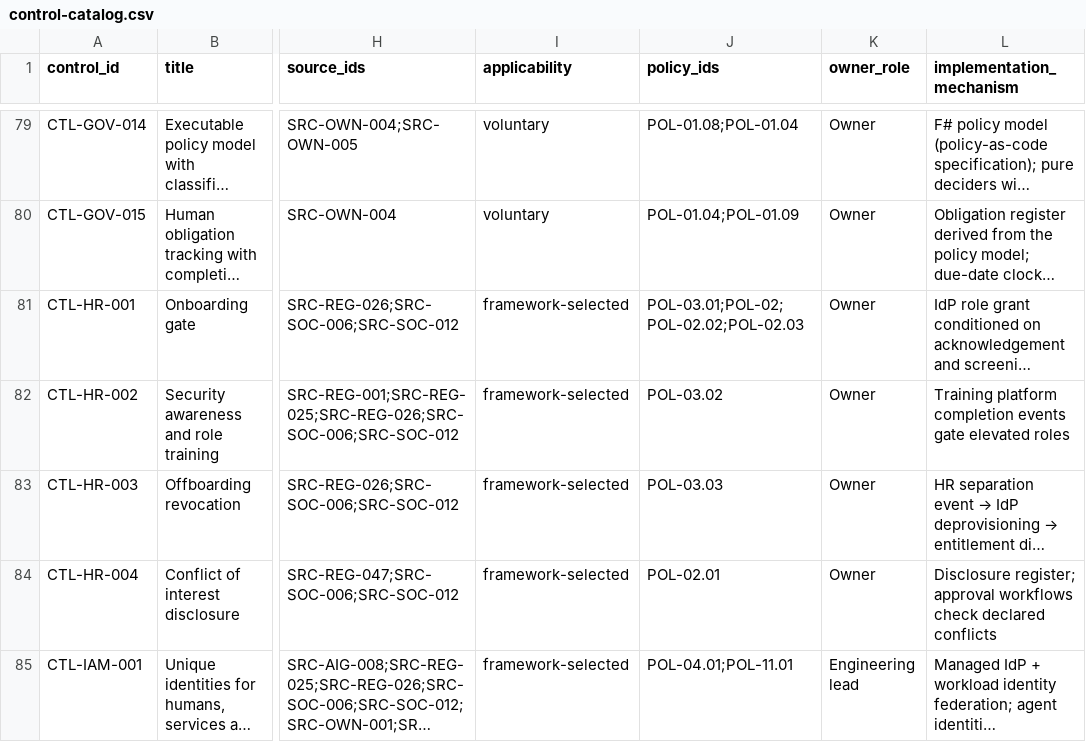
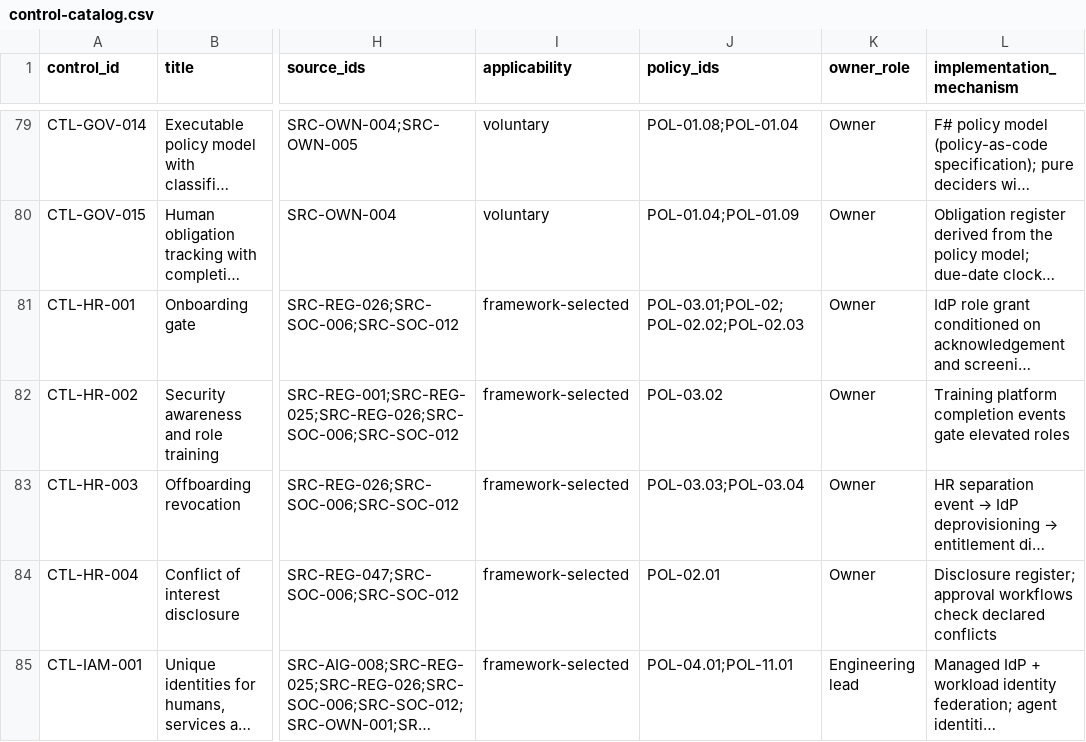
Before and after one commit to kemiller2002/echelon-assurance, a CSV file: controls/control-catalog.csv, drawn as a sheet; only a part is shown, gaps mark what is left out; long unchanged cells end in …; the diff names each change by its address in the sheet, - before the commit and + after, or states it on an @@ line.

```diff
--- a/controls/control-catalog.csv
+++ b/controls/control-catalog.csv
-J83 (policy_ids): POL-03.03
+J83 (policy_ids): POL-03.03;POL-03.04
```
Also changed, not shown: customer-assurance/question-bank.csv, registers/production-gates.csv, 2 other files.
